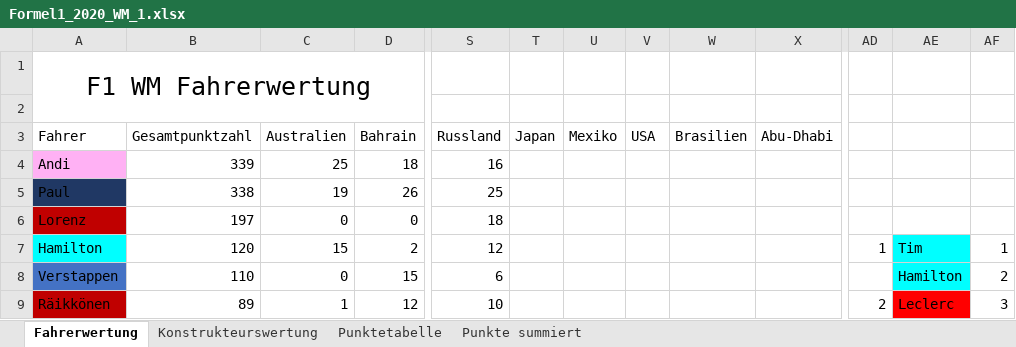
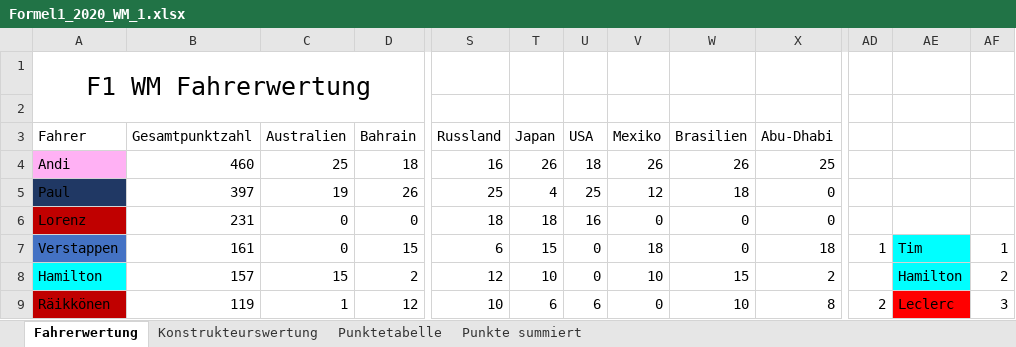
Before and after one commit to TK5-Tim/F1-virtualWC, an Excel workbook: seasons_excel/Formel1_2020_WM_1.xlsx, sheet Fahrerwertung, drawn as a sheet; only a part is shown, gaps mark what is left out; values as stored, in another font and other column widths than the file's, no borders; charts and pictures not drawn; removed rows and columns are numbered as before the commit, all else as after; rows hold the shown columns only; the diff covers the shown part only; the diff names each change by its address in the sheet, - before the commit and + after, or states it on an @@ line.

Commit message:
update

```diff
--- a/seasons_excel/Formel1_2020_WM_1.xlsx (sheet Fahrerwertung)
+++ b/seasons_excel/Formel1_2020_WM_1.xlsx (sheet Fahrerwertung)
-column U (Mexiko), empty
+column V (Mexiko), rows 4-7: 26 | 12 | 0 | 18; row 9: 0
-B4 (Gesamtpunktzahl): 339
+B4 (Gesamtpunktzahl): 460
-T4 (Japan): (empty)
+T4 (Japan): 26
-U4 (USA): (empty)
+U4 (USA): 18
-W4 (Brasilien): (empty)
+W4 (Brasilien): 26
-X4 (Abu-Dhabi): (empty)
+X4 (Abu-Dhabi): 25
-B5 (Gesamtpunktzahl): 338
+B5 (Gesamtpunktzahl): 397
-T5 (Japan): (empty)
+T5 (Japan): 4
-U5 (USA): (empty)
+U5 (USA): 25
-W5 (Brasilien): (empty)
+W5 (Brasilien): 18
-X5:X6 (Abu-Dhabi): (empty)
+X5:X6 (Abu-Dhabi): 0
-B6 (Gesamtpunktzahl): 197
+B6 (Gesamtpunktzahl): 231
-T6 (Japan): (empty)
+T6 (Japan): 18
-U6 (USA): (empty)
+U6 (USA): 16
-W6 (Brasilien): (empty)
+W6 (Brasilien): 0
-row 7: Hamilton | 120 | 15 | 2 | 12 |  |  |  |  |  | 1 | Tim | 1
-B7 (Gesamtpunktzahl): 110
+B7 (Gesamtpunktzahl): 161
-T7 (Japan): (empty)
+T7 (Japan): 15
-U7 (USA): (empty)
+U7 (USA): 0
-W7 (Brasilien): (empty)
+W7 (Brasilien): 0
-X7 (Abu-Dhabi): (empty)
+X7 (Abu-Dhabi): 18
-AD7: (empty)
+AD7: 1
-AE7: Hamilton
+AE7: Tim
-AF7: 2
+AF7: 1
+row 8: Hamilton | 157 | 15 | 2 | 12 | 10 | 0 | 10 | 15 | 2 |  | Hamilton | 2
-B9 (Gesamtpunktzahl): 89
+B9 (Gesamtpunktzahl): 119
-T9 (Japan): (empty)
+T9 (Japan): 6
-U9 (USA): (empty)
+U9 (USA): 6
-W9 (Brasilien): (empty)
+W9 (Brasilien): 10
-X9 (Abu-Dhabi): (empty)
+X9 (Abu-Dhabi): 8
```
Also changed, not shown: 4 added rows, 4 removed rows, 59 edited cells and cell formats elsewhere in this sheet, sheet Punkte summiert, formulas that keep their value, charts or pictures.
